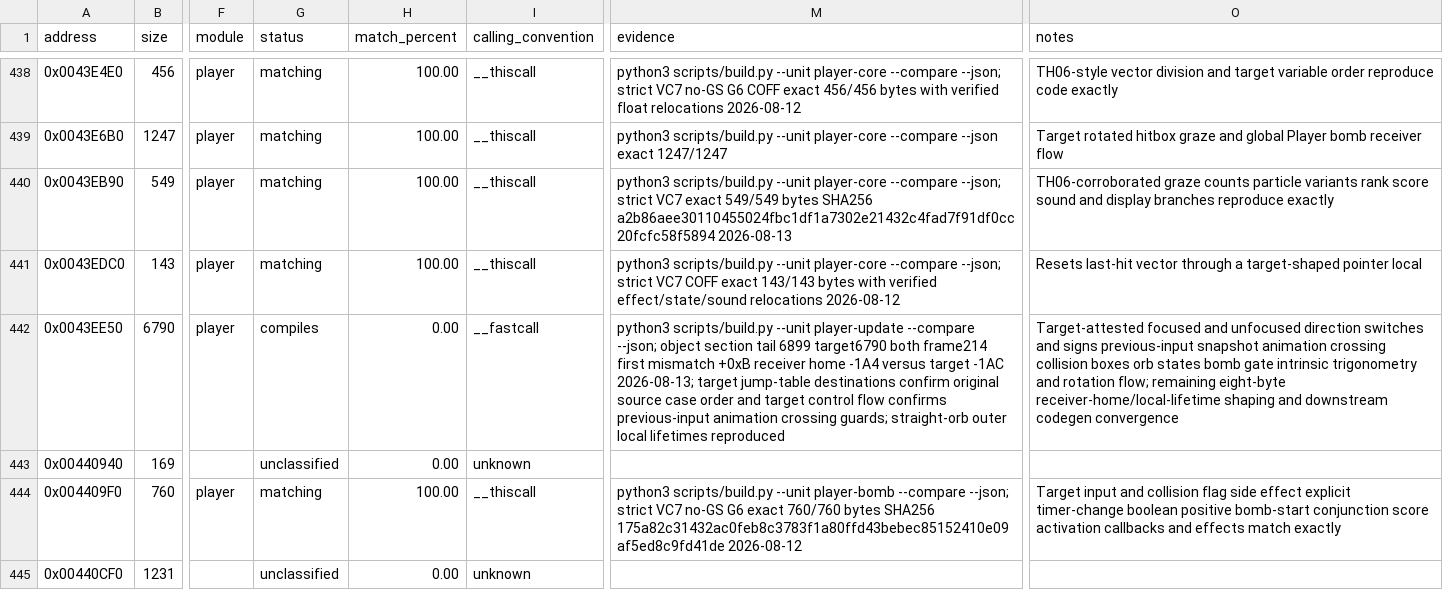
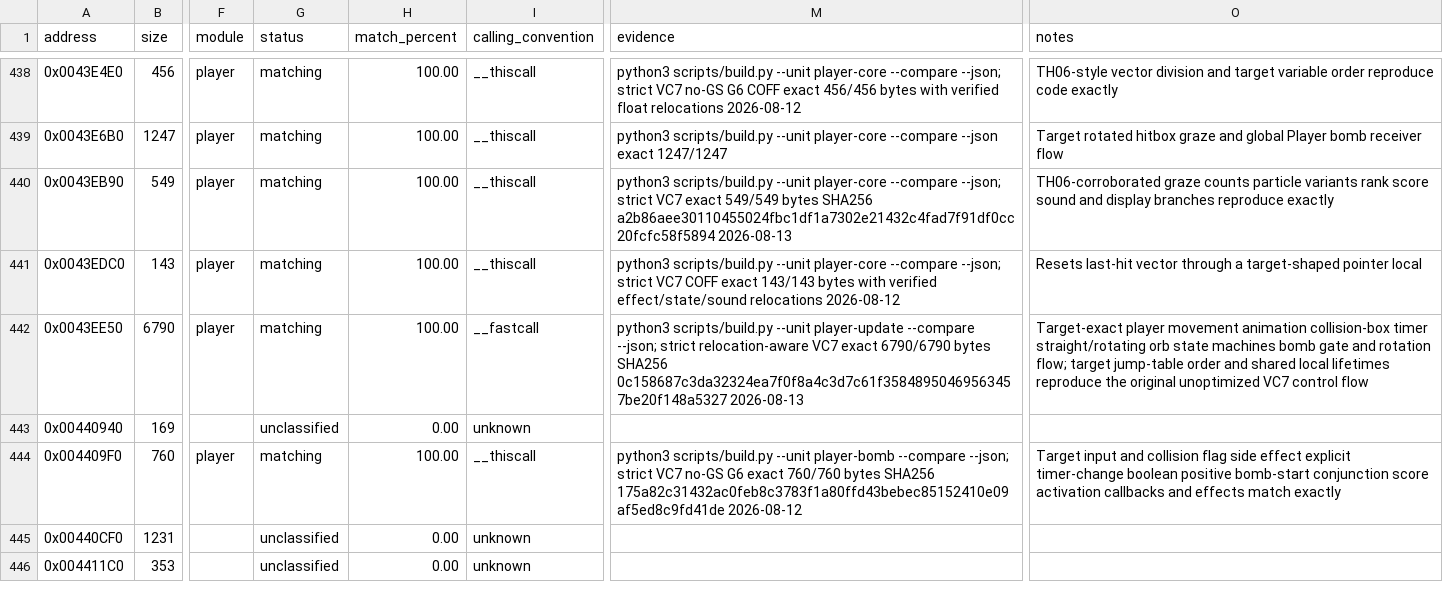
Before and after one commit to N0zoM1z0/th07, a CSV file: config/functions.csv, drawn as a sheet; only a part is shown, gaps mark what is left out; the shorter side is filled out with more unchanged rows; the diff names each change by its address in the sheet, - before the commit and + after, or states it on an @@ line.

```diff
--- a/config/functions.csv
+++ b/config/functions.csv
-G442 (status): compiles
+G442 (status): matching
-H442 (match_percent): 0.00
+H442 (match_percent): 100.00
-M442 (evidence): …--compare --json; object section tail 6899 target6790 both frame214 first mismatch +0xB receiver home -1A4 versus target -1AC 2026-08-13; target jump-table destinations confirm original source case order and target control flow confirms previous-input animation crossing guards; straight-orb outer local lifetimes reproduced
+M442 (evidence): …--compare --json; strict relocation-aware VC7 exact 6790/6790 bytes SHA256 0c158687c3da32324ea7f0f8a4c3d7c61f35848950469563457be20f148a5327 2026-08-13
-O442 (notes): Target-attested focused and unfocused direction switches and signs previous-input snapshot animation crossing collision boxes orb states bomb gate intrinsic trigonometry and rotation flow; remaining eight-byte receiver-home/local-lifetime shaping and downstream codegen convergence
+O442 (notes): Target-exact player movement animation collision-box timer straight/rotating orb state machines bomb gate and rotation flow; target jump-table order and shared local lifetimes reproduce the original unoptimized VC7 control flow
```
Also changed, not shown: config/reccmp-relocations.csv, 8 other files.
